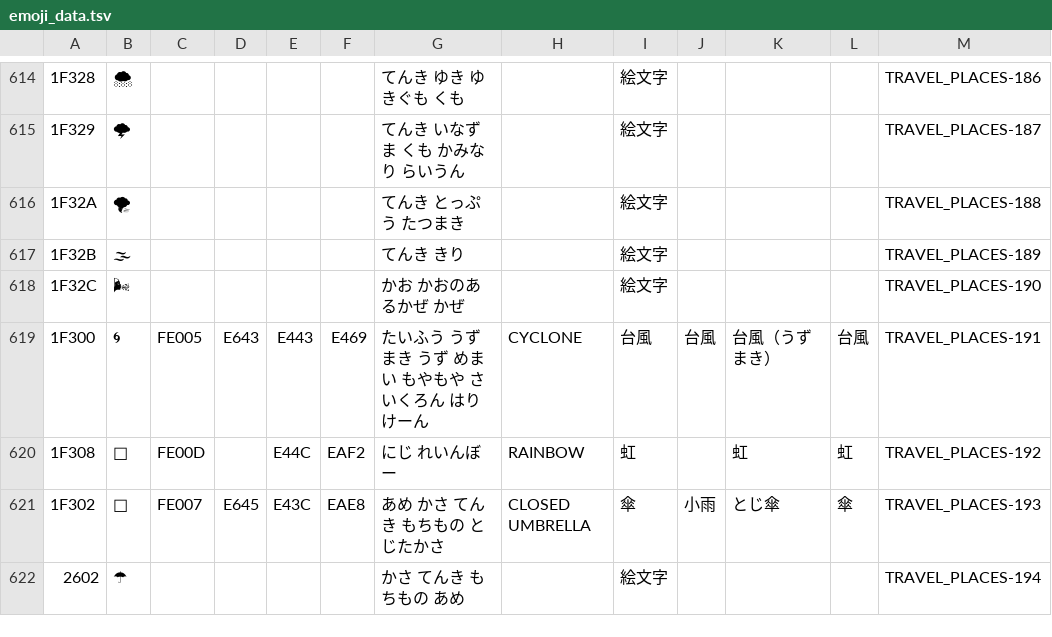
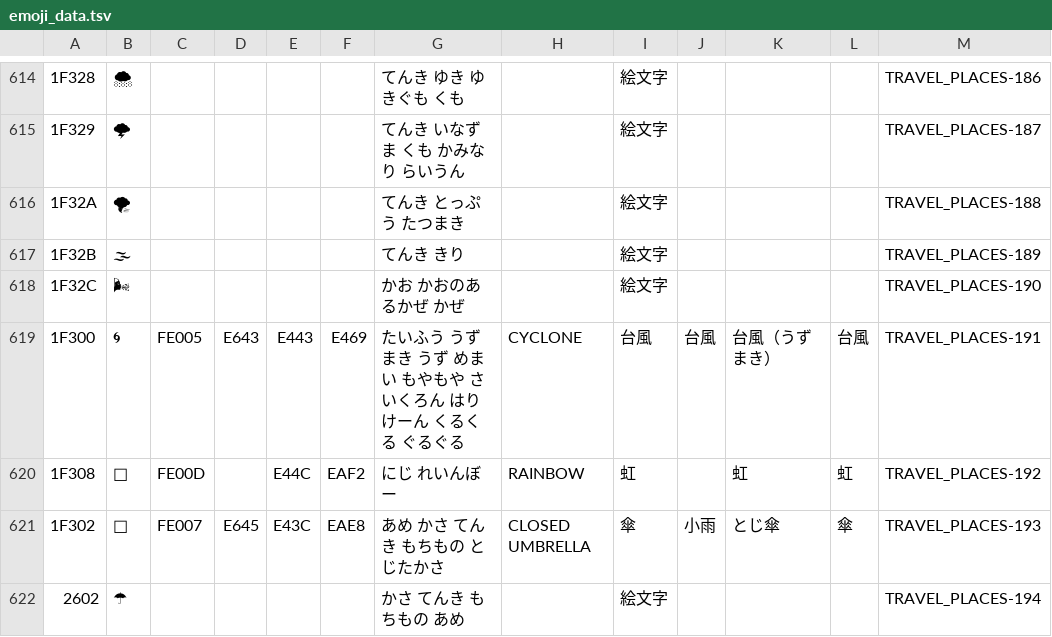
Before and after one commit to kimata1007/mozc-wai, a TSV file: src/data/emoji/emoji_data.tsv, drawn as a sheet; only a part is shown, gaps mark what is left out.

Commit message:
Add くるくる and ぐるぐる to the keys for 🌀
https://twitter.com/michiro/status/1522746006588518401

#typingquality

PiperOrigin-RevId: 451939503

```diff
--- a/src/data/emoji/emoji_data.tsv
+++ b/src/data/emoji/emoji_data.tsv
@@ -618,3 +618,3 @@
 1F32C	🌬					かお かおのあるかぜ かぜ		絵文字				TRAVEL_PLACES-190
-1F300	🌀	FE005	E643	E443	E469	たいふう うずまき うず めまい もやもや さいくろん はりけーん	CYCLONE	台風	台風	台風（うずまき）	台風	TRAVEL_PLACES-191
+1F300	🌀	FE005	E643	E443	E469	たいふう うずまき うず めまい もやもや さいくろん はりけーん くるくる ぐるぐる	CYCLONE	台風	台風	台風（うずまき）	台風	TRAVEL_PLACES-191
 1F308	🌈	FE00D		E44C	EAF2	にじ れいんぼー	RAINBOW	虹		虹	虹	TRAVEL_PLACES-192
```
